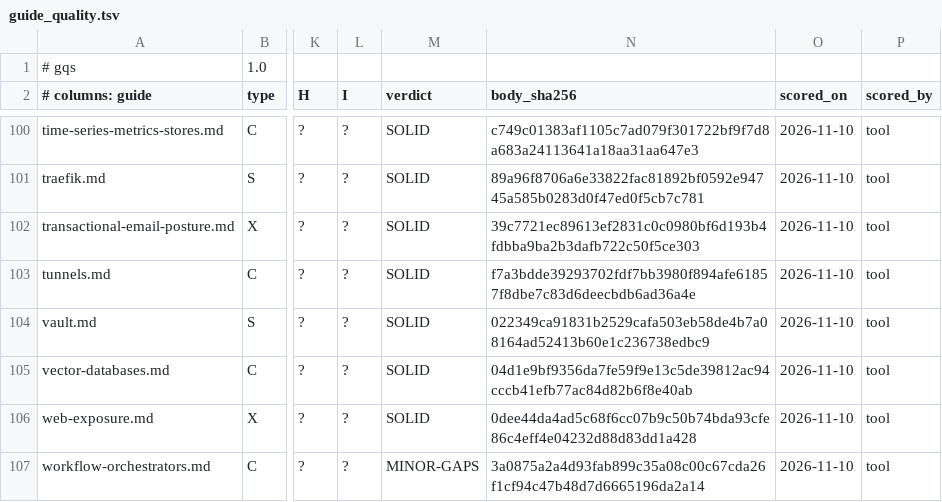
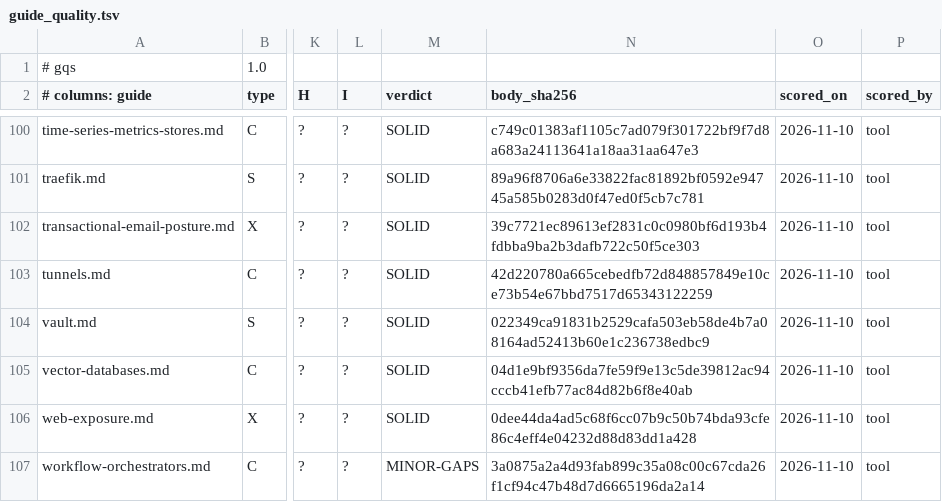
Before and after one commit to jposluns/secureconfig, a TSV file: tools/guide_quality.tsv, drawn as a sheet; only a part is shown, gaps mark what is left out; the diff names each change by its address in the sheet, - before the commit and + after, or states it on an @@ line.

```diff
--- a/tools/guide_quality.tsv
+++ b/tools/guide_quality.tsv
-N103 (body_sha256): f7a3bdde39293702fdf7bb3980f894afe61857f8dbe7c83d6deecbdb6ad36a4e
+N103 (body_sha256): 42d220780a665cebedfb72d848857849e10ce73b54e67bbd7517d65343122259
```
Also changed, not shown: 6 other files.
